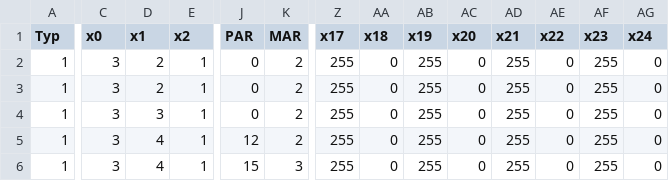
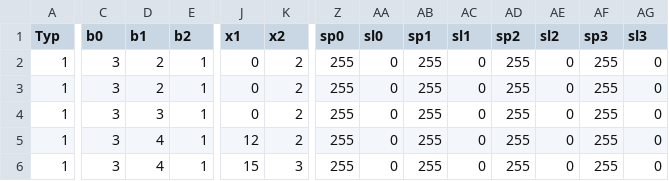
Before and after one commit to ZaneDubya/YserbiusData, a CSV file: Data/Monsters-Levels.csv, drawn as a sheet; only a part is shown, gaps mark what is left out; the diff covers the shown part only; the diff names each change by its address in the sheet, - before the commit and + after, or states it on an @@ line.

```diff
--- a/Data/Monsters-Levels.csv
+++ b/Data/Monsters-Levels.csv
-C1: x0
+C1: b0
-D1: x1
+D1: b1
-E1: x2
+E1: b2
-J1: PAR
+J1: x1
-K1: MAR
+K1: x2
-Z1: x17
+Z1: sp0
-AA1: x18
+AA1: sl0
-AB1: x19
+AB1: sp1
-AC1: x20
+AC1: sl1
-AD1: x21
+AD1: sp2
-AE1: x22
+AE1: sl2
-AF1: x23
+AF1: sp3
-AG1: x24
+AG1: sl3
```
Also changed, not shown: 12 edited cells elsewhere in this file, Data/Monsters-Names.csv, Data/Monsters-NamesLevelsCombined.csv, 10 other files.
